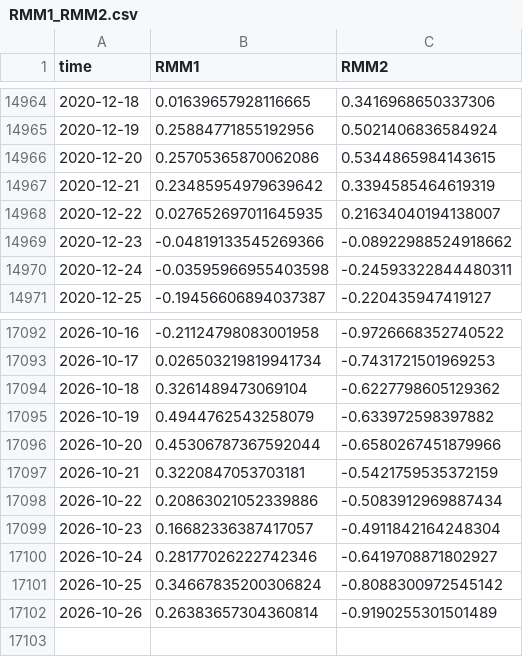
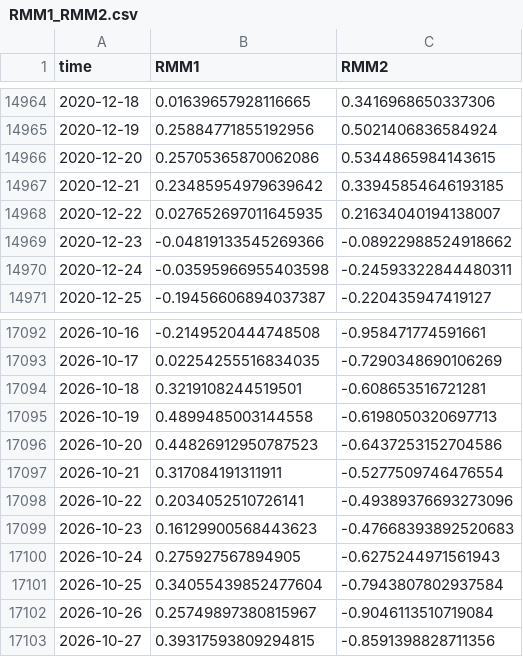
Before and after one commit to geovanecarlos/APP-INDEX, a CSV file: dataset/RMM1_RMM2.csv, drawn as a sheet; only a part is shown, gaps mark what is left out; the diff covers the shown part only.

```diff
--- a/dataset/RMM1_RMM2.csv
+++ b/dataset/RMM1_RMM2.csv
@@ -14966,3 +14966,3 @@ time,RMM1,RMM2
 2020-12-20,0.25705365870062086,0.5344865984143615
-2020-12-21,0.23485954979639642,0.3394585464619319
+2020-12-21,0.23485954979639642,0.33945854646193185
 2020-12-22,0.027652697011645935,0.21634040194138007
@@ -17092,11 +17092,12 @@ time,RMM1,RMM2
-2026-10-16,-0.21124798083001958,-0.9726668352740522
-2026-10-17,0.026503219819941734,-0.7431721501969253
-2026-10-18,0.3261489473069104,-0.6227798605129362
-2026-10-19,0.4944762543258079,-0.633972598397882
-2026-10-20,0.45306787367592044,-0.6580267451879966
-2026-10-21,0.3220847053703181,-0.5421759535372159
-2026-10-22,0.20863021052339886,-0.5083912969887434
-2026-10-23,0.16682336387417057,-0.4911842164248304
-2026-10-24,0.28177026222742346,-0.6419708871802927
-2026-10-25,0.34667835200306824,-0.8088300972545142
-2026-10-26,0.26383657304360814,-0.9190255301501489
+2026-10-16,-0.2149520444748508,-0.958471774591661
+2026-10-17,0.02254255516834035,-0.7290348690106269
+2026-10-18,0.3219108244519501,-0.608653516721281
+2026-10-19,0.4899485003144558,-0.6198050320697713
+2026-10-20,0.44826912950787523,-0.6437253152704586
+2026-10-21,0.317084191311911,-0.5277509746476554
+2026-10-22,0.2034052510726141,-0.49389376693273096
+2026-10-23,0.16129900568443623,-0.47668393892520683
+2026-10-24,0.275927567894905,-0.6275244971561943
+2026-10-25,0.34055439852477604,-0.7943807802937584
+2026-10-26,0.25749897380815967,-0.9046113510719084
+2026-10-27,0.39317593809294815,-0.8591398828711356
```
Also changed, not shown: 96 edited cells elsewhere in this file, 2 other files.
